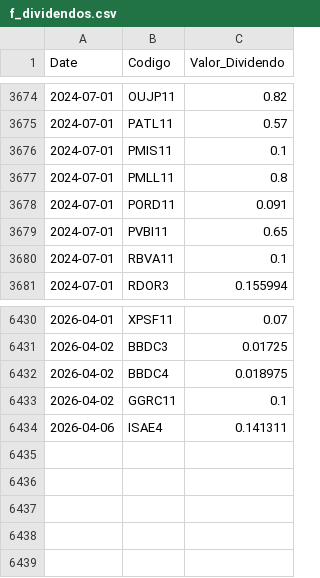
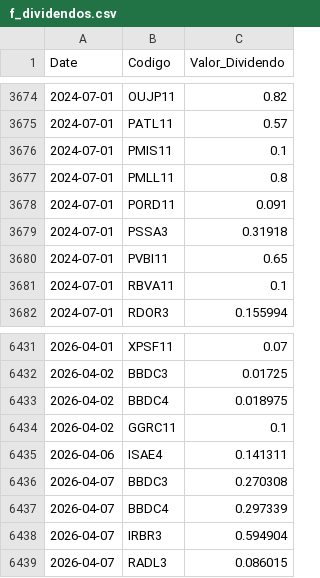
Before and after one commit to GabrielSantos15/brazilian-market-analytics, a CSV file: dados/f_dividendos.csv, drawn as a sheet; only a part is shown, gaps mark what is left out; the diff names each change by its address in the sheet, - before the commit and + after, or states it on an @@ line.

```diff
--- a/dados/f_dividendos.csv
+++ b/dados/f_dividendos.csv
+row 3679: 2024-07-01 | PSSA3 | 0.31918
+row 6436: 2026-04-07 | BBDC3 | 0.270308
+row 6437: 2026-04-07 | BBDC4 | 0.297339
+row 6438: 2026-04-07 | IRBR3 | 0.594904
+row 6439: 2026-04-07 | RADL3 | 0.086015
```
Also changed, not shown: 1 other file.
